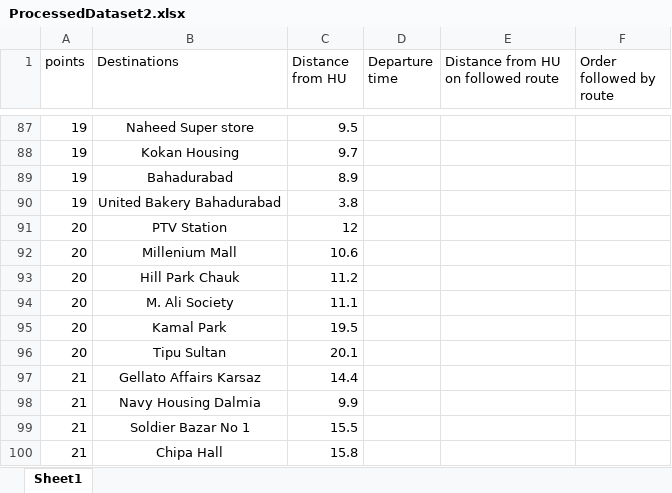
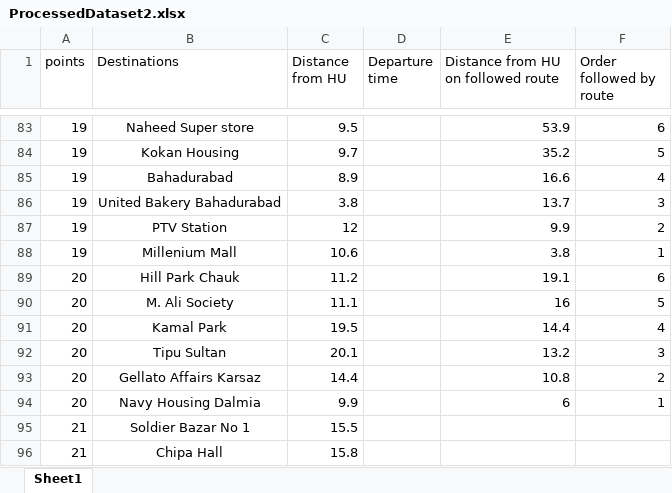
Before and after one commit to hu-dsa-spring-2019/project-oak, an Excel workbook: Documentation/ProcessedDataset2.xlsx, sheet Sheet1, drawn as a sheet; only a part is shown, gaps mark what is left out; values as stored, in another font and other column widths than the file's, no borders; addresses are those after the commit; the diff covers the shown part only; the diff names each change by its address in the sheet, - before the commit and + after, or states it on an @@ line.

```diff
--- a/Documentation/ProcessedDataset2.xlsx (sheet Sheet1)
+++ b/Documentation/ProcessedDataset2.xlsx (sheet Sheet1)
-E83: (empty)
+E83: 53.9
-F83 (Order followed by route): (empty)
+F83 (Order followed by route): 6
-E84: (empty)
+E84: 35.2
-F84 (Order followed by route): (empty)
+F84 (Order followed by route): 5
-E85: (empty)
+E85: 16.6
-F85 (Order followed by route): (empty)
+F85 (Order followed by route): 4
-E86: (empty)
+E86: 13.7
-F86 (Order followed by route): (empty)
+F86 (Order followed by route): 3
-A87:A88 (points): 20
+A87:A88 (points): 19
-E87: (empty)
+E87: 9.9
-F87 (Order followed by route): (empty)
+F87 (Order followed by route): 2
-E88: (empty)
+E88: 3.8
-F88 (Order followed by route): (empty)
+F88 (Order followed by route): 1
-E89: (empty)
+E89: 19.1
-F89 (Order followed by route): (empty)
+F89 (Order followed by route): 6
-E90: (empty)
+E90: 16
-F90 (Order followed by route): (empty)
+F90 (Order followed by route): 5
-E91: (empty)
+E91: 14.4
-F91 (Order followed by route): (empty)
+F91 (Order followed by route): 4
-E92: (empty)
+E92: 13.2
-F92 (Order followed by route): (empty)
+F92 (Order followed by route): 3
-A93:A94 (points): 21
+A93:A94 (points): 20
-E93: (empty)
+E93: 10.8
-F93 (Order followed by route): (empty)
+F93 (Order followed by route): 2
-E94: (empty)
+E94: 6
-F94 (Order followed by route): (empty)
+F94 (Order followed by route): 1
```
Also changed, not shown: 4 removed rows and 67 edited cells elsewhere in this sheet.
